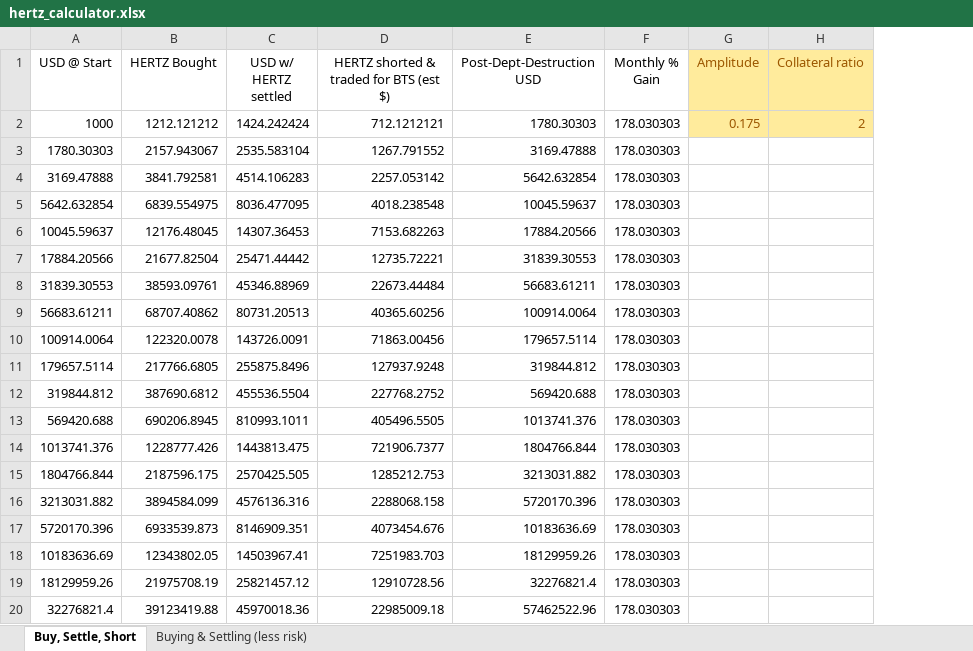
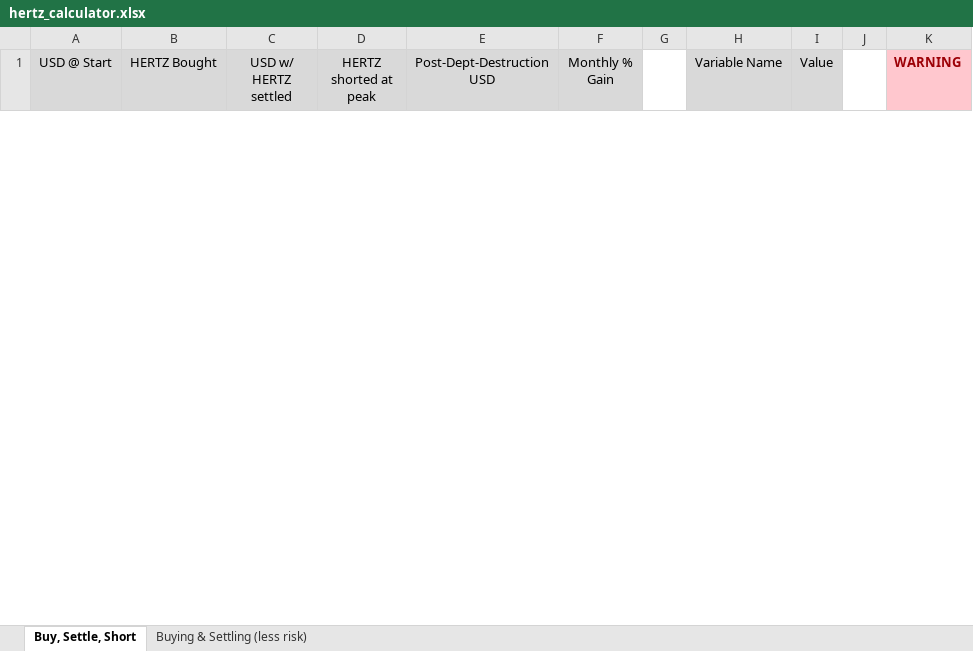
Before and after one commit to BTS-CM/scripts, an Excel workbook: hertz_calculator.xlsx, sheet Buy, Settle, Short, drawn as a sheet; only a part is shown; values as stored, in another font and other column widths than the file's, no borders; removed rows and columns are numbered as before the commit, all else as after; the diff covers the shown part only; the diff names each change by its address in the sheet, - before the commit and + after, or states it on an @@ line.

Commit message:
Improved spreadsheet accuract/complexity
Increased quantity of variables
Provided outputs
Increased accuracy of shorting estimates

```diff
--- a/hertz_calculator.xlsx (sheet Buy, Settle, Short)
+++ b/hertz_calculator.xlsx (sheet Buy, Settle, Short)
-column D, row 1: HERTZ shorted & traded for BTS (est $)
+column D (HERTZ shorted at peak), empty
-column G (Amplitude), empty
-column H (Collateral ratio), empty
+column G, empty
+column H (Variable Name), empty
+column I (Value), empty
+column J, empty
+column K (WARNING), empty
-A1:C1 fill: none
+A1:C1 fill: #D9D9D9
-E1:F1 fill: none
+E1:F1 fill: #D9D9D9
-row 2: 1000 | 1212.121212 | 1424.242424 | 712.1212121 | 1780.30303 | 178.030303 | 0.175 | 2
-row 3: 1780.30303 | 2157.943067 | 2535.583104 | 1267.791552 | 3169.47888 | 178.030303
-row 4: 3169.47888 | 3841.792581 | 4514.106283 | 2257.053142 | 5642.632854 | 178.030303
-row 5: 5642.632854 | 6839.554975 | 8036.477095 | 4018.238548 | 10045.59637 | 178.030303
-row 6: 10045.59637 | 12176.48045 | 14307.36453 | 7153.682263 | 17884.20566 | 178.030303
-row 7: 17884.20566 | 21677.82504 | 25471.44442 | 12735.72221 | 31839.30553 | 178.030303
-row 8: 31839.30553 | 38593.09761 | 45346.88969 | 22673.44484 | 56683.61211 | 178.030303
-row 9: 56683.61211 | 68707.40862 | 80731.20513 | 40365.60256 | 100914.0064 | 178.030303
-row 10: 100914.0064 | 122320.0078 | 143726.0091 | 71863.00456 | 179657.5114 | 178.030303
-row 11: 179657.5114 | 217766.6805 | 255875.8496 | 127937.9248 | 319844.812 | 178.030303
-row 12: 319844.812 | 387690.6812 | 455536.5504 | 227768.2752 | 569420.688 | 178.030303
-row 13: 569420.688 | 690206.8945 | 810993.1011 | 405496.5505 | 1013741.376 | 178.030303
-row 14: 1013741.376 | 1228777.426 | 1443813.475 | 721906.7377 | 1804766.844 | 178.030303
-row 15: 1804766.844 | 2187596.175 | 2570425.505 | 1285212.753 | 3213031.882 | 178.030303
-row 16: 3213031.882 | 3894584.099 | 4576136.316 | 2288068.158 | 5720170.396 | 178.030303
-row 17: 5720170.396 | 6933539.873 | 8146909.351 | 4073454.676 | 10183636.69 | 178.030303
-row 18: 10183636.69 | 12343802.05 | 14503967.41 | 7251983.703 | 18129959.26 | 178.030303
-row 19: 18129959.26 | 21975708.19 | 25821457.12 | 12910728.56 | 32276821.4 | 178.030303
-row 20: 32276821.4 | 39123419.88 | 45970018.36 | 22985009.18 | 57462522.96 | 178.030303
```
Also changed, not shown: 29 added rows and 4 removed rows elsewhere in this sheet, sheet Buying & Settling (less risk).
